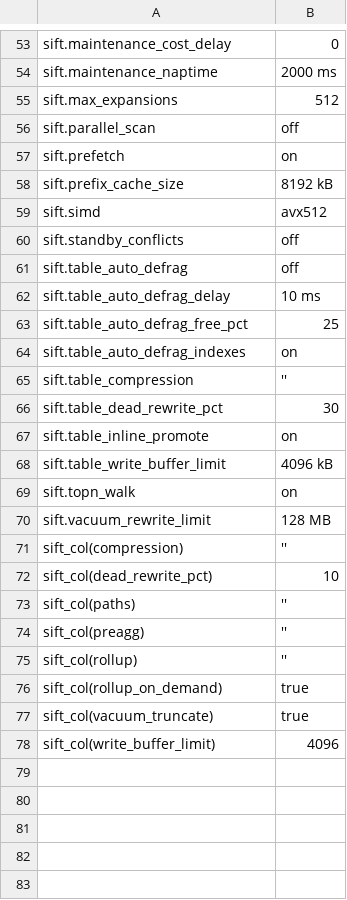
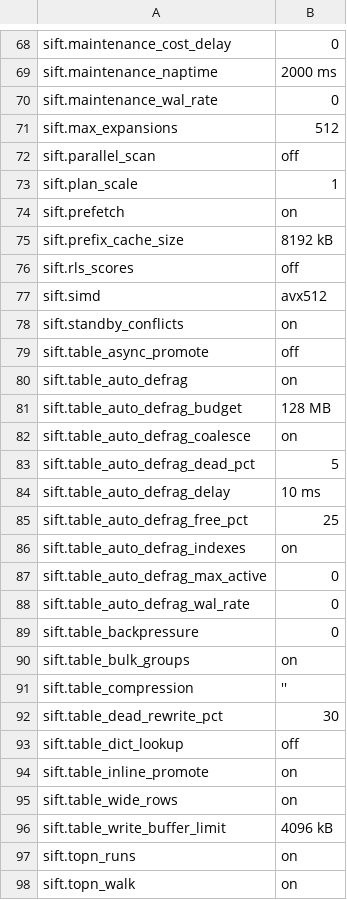
Before and after one commit to brauliobo/pg_sift, a TSV file: scripts/options-released.tsv, drawn as a sheet; only a part is shown, gaps mark what is left out; the shorter side is filled out with more unchanged rows; the diff covers the shown part only.

```diff
--- a/scripts/options-released.tsv
+++ b/scripts/options-released.tsv
@@ -54,9 +69,16 @@ sift.maintenance_cost_delay	0
 sift.maintenance_naptime	2000 ms
+sift.maintenance_wal_rate	0
 sift.max_expansions	512
 sift.parallel_scan	off
+sift.plan_scale	1
 sift.prefetch	on
 sift.prefix_cache_size	8192 kB
+sift.rls_scores	off
 sift.simd	avx512
-sift.standby_conflicts	off
-sift.table_auto_defrag	off
+sift.standby_conflicts	on
+sift.table_async_promote	off
+sift.table_auto_defrag	on
+sift.table_auto_defrag_budget	128 MB
+sift.table_auto_defrag_coalesce	on
+sift.table_auto_defrag_dead_pct	5
 sift.table_auto_defrag_delay	10 ms
@@ -64,6 +86,13 @@ sift.table_auto_defrag_free_pct	25
 sift.table_auto_defrag_indexes	on
+sift.table_auto_defrag_max_active	0
+sift.table_auto_defrag_wal_rate	0
+sift.table_backpressure	0
+sift.table_bulk_groups	on
 sift.table_compression	''
 sift.table_dead_rewrite_pct	30
+sift.table_dict_lookup	off
 sift.table_inline_promote	on
+sift.table_wide_rows	on
 sift.table_write_buffer_limit	4096 kB
+sift.topn_runs	on
 sift.topn_walk	on
```
Also changed, not shown: 27 added rows and 4 edited cells elsewhere in this file, docs/options.tsv, 18 other files.
